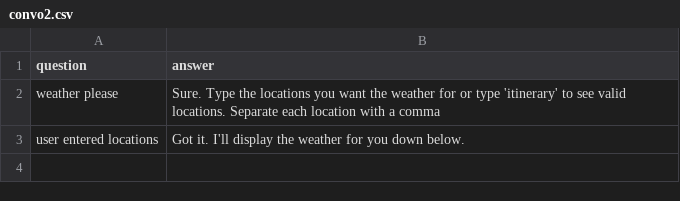
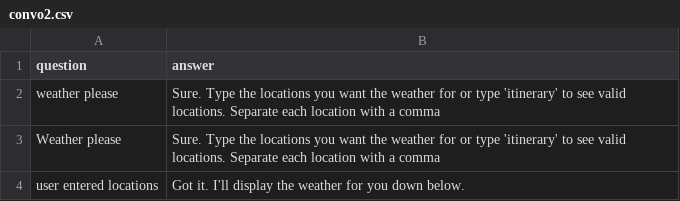
Before and after one commit to hughfeary/chatbot, a CSV file: data/convo2.csv, drawn as a sheet.

```diff
--- a/data/convo2.csv
+++ b/data/convo2.csv
@@ -2,2 +2,3 @@ question,answer
 weather please,Sure. Type the locations you want the weather for or type 'itinerary' to see valid locations. Separate each location with a comma
+Weather please,Sure. Type the locations you want the weather for or type 'itinerary' to see valid locations. Separate each location with a comma
 user entered locations,Got it. I'll display the weather for you down below.
```
Also changed, not shown: data/convo1.csv, data/convo4.csv, 3 other files.
